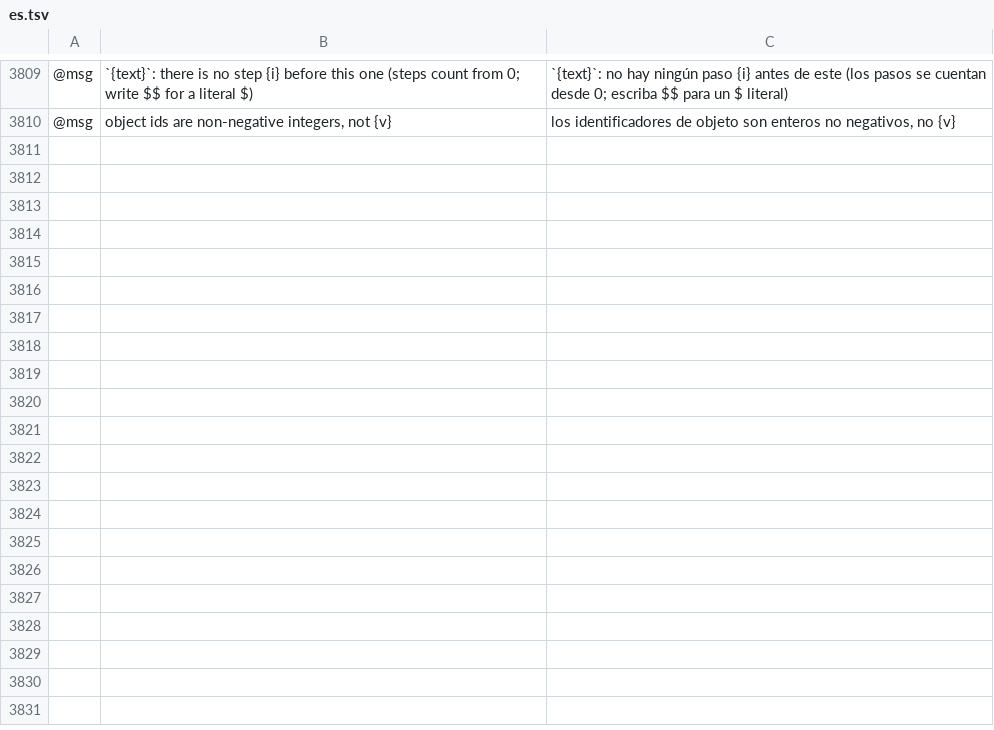
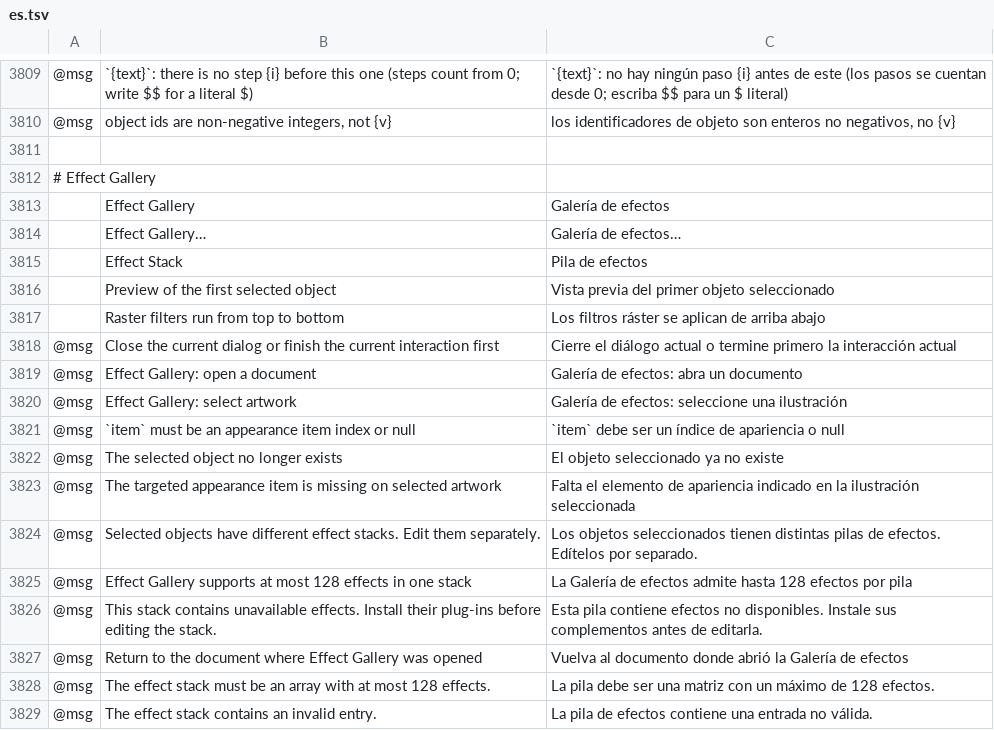
Before and after one commit to treeforjs/vectorcraft, a TSV file: crates/ui-egui/src/i18n/es.tsv, drawn as a sheet; only a part is shown, gaps mark what is left out; the diff names each change by its address in the sheet, - before the commit and + after, or states it on an @@ line.

```diff
--- a/crates/ui-egui/src/i18n/es.tsv
+++ b/crates/ui-egui/src/i18n/es.tsv
+row 3811: (empty)
+row 3812: # Effect Gallery
+row 3813:  | Effect Gallery | Galería de efectos
+row 3814:  | Effect Gallery… | Galería de efectos…
+row 3815:  | Effect Stack | Pila de efectos
+row 3816:  | Preview of the first selected object | Vista previa del primer objeto seleccionado
+row 3817:  | Raster filters run from top to bottom | Los filtros ráster se aplican de arriba abajo
+row 3818: @msg | Close the current dialog or finish the current interaction first | Cierre el diálogo actual o termine primero la interacción actual
+row 3819: @msg | Effect Gallery: open a document | Galería de efectos: abra un documento
+row 3820: @msg | Effect Gallery: select artwork | Galería de efectos: seleccione una ilustración
+row 3821: @msg | `item` must be an appearance item index or null | `item` debe ser un índice de apariencia o null
+row 3822: @msg | The selected object no longer exists | El objeto seleccionado ya no existe
+row 3823: @msg | The targeted appearance item is missing on selected artwork | Falta el elemento de apariencia indicado en la ilustración seleccionada
+row 3824: @msg | Selected objects have different effect stacks. Edit them separately. | Los objetos seleccionados tienen distintas pilas de efectos. Edítelos por separado.
+row 3825: @msg | Effect Gallery supports at most 128 effects in one stack | La Galería de efectos admite hasta 128 efectos por pila
+row 3826: @msg | This stack contains unavailable effects. Install their plug-ins before editing the stack. | Esta pila contiene efectos no disponibles. Instale sus complementos antes de editarla.
+row 3827: @msg | Return to the document where Effect Gallery was opened | Vuelva al documento donde abrió la Galería de efectos
+row 3828: @msg | The effect stack must be an array with at most 128 effects. | La pila debe ser una matriz con un máximo de 128 efectos.
+row 3829: @msg | The effect stack contains an invalid entry. | La pila de efectos contiene una entrada no válida.
```
Also changed, not shown: crates/ui-egui/src/i18n/fr.tsv, crates/ui-egui/src/i18n/it.tsv, 20 other files.
